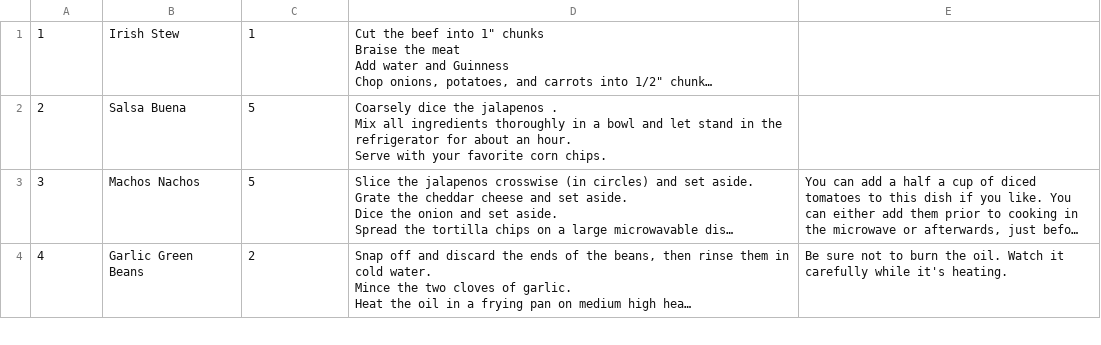
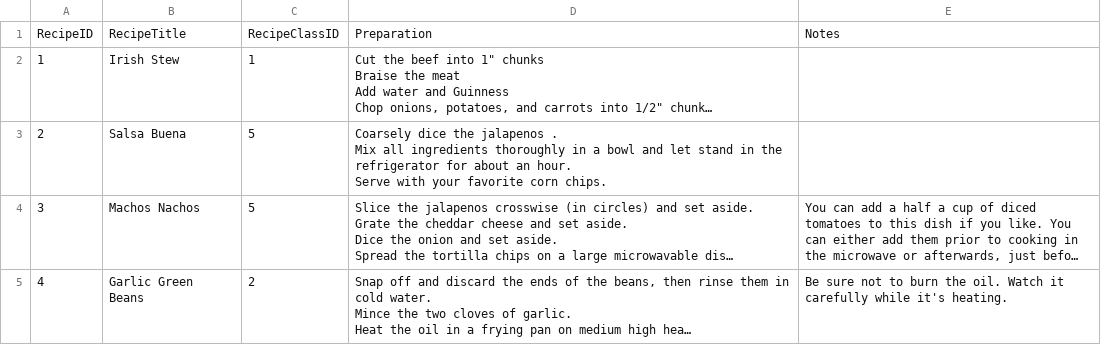
Before and after one commit to gustavomirapalheta/classes_datasets, a CSV file: Consulta_Recipes.csv, drawn as a sheet; only a part is shown; long unchanged cells end in …; the diff names each change by its address in the sheet, - before the commit and + after, or states it on an @@ line.

```diff
--- a/Consulta_Recipes.csv
+++ b/Consulta_Recipes.csv
+row 1: RecipeID | RecipeTitle | RecipeClassID | Preparation | Notes
```
Also changed, not shown: Consulta_Ingredients.csv, Consulta_Recipe_Ingredients.csv.
